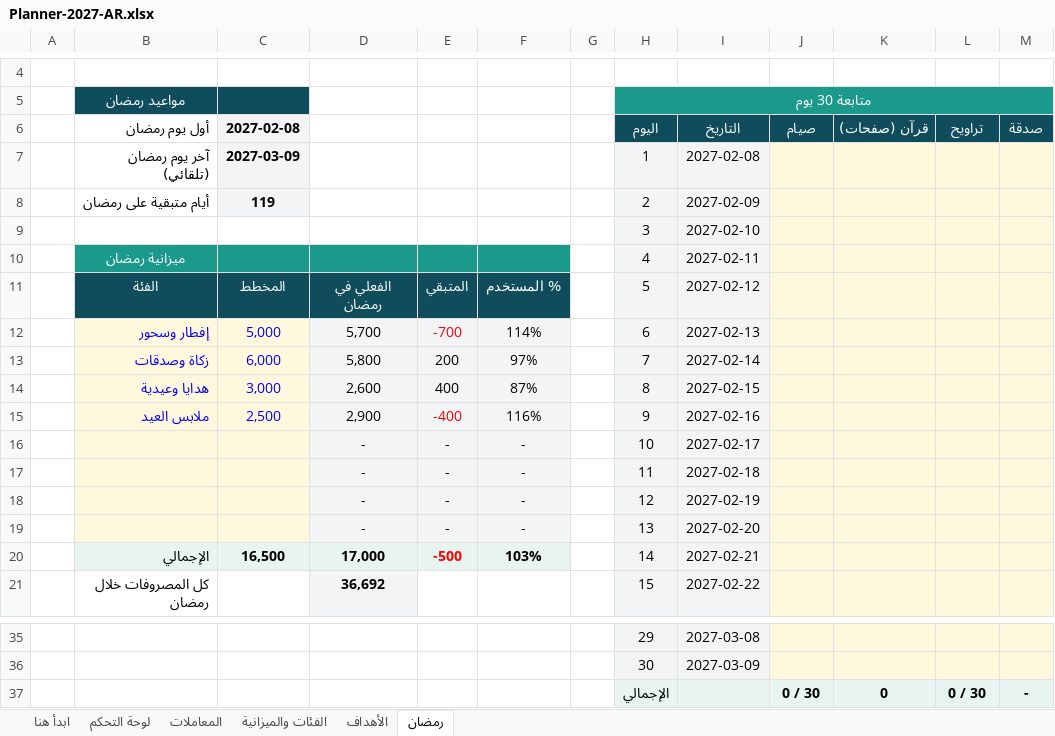
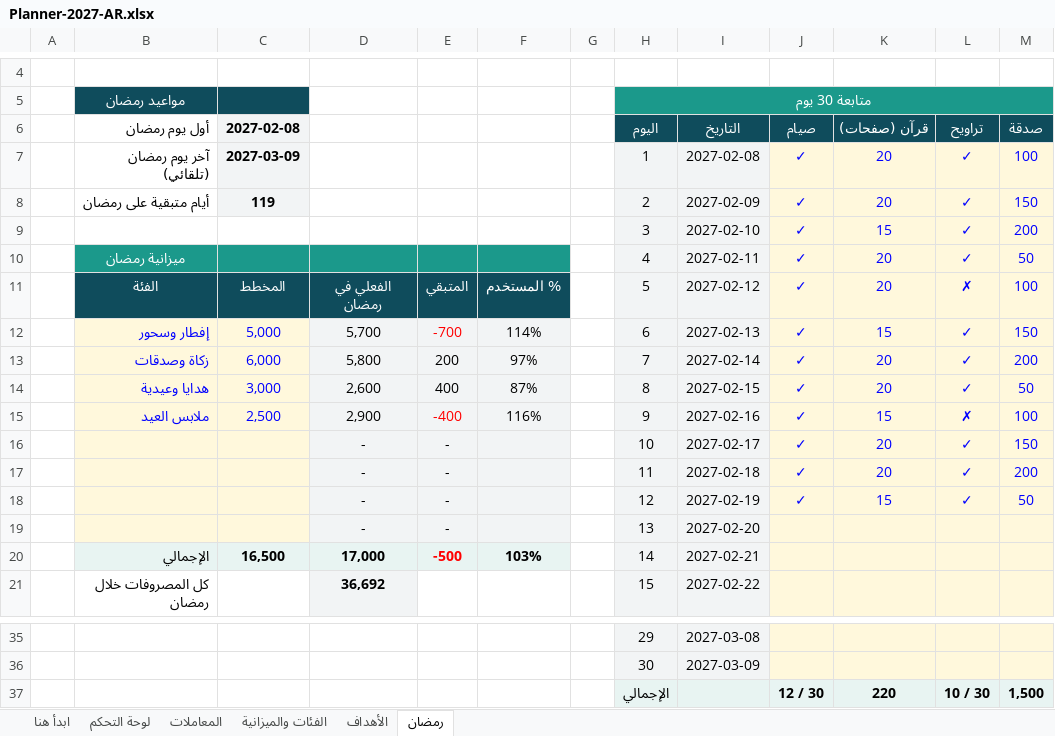
Before and after one commit to Ashraoo/Ashraoo, an Excel workbook: budget-2027/dist/Planner-2027-AR.xlsx, sheet رمضان, drawn as a sheet; only a part is shown, gaps mark what is left out; values as stored, in another font and other column widths than the file's, no borders; conditional formats not drawn; removed rows and columns are numbered as before the commit, all else as after; the diff names each change by its address in the sheet, - before the commit and + after, or states it on an @@ line.

```diff
--- a/budget-2027/dist/Planner-2027-AR.xlsx (sheet رمضان)
+++ b/budget-2027/dist/Planner-2027-AR.xlsx (sheet رمضان)
-J7:J8 (صيام): (empty)
+J7:J8 (صيام): ✓
-K7:K8 (قرآن (صفحات)): (empty)
+K7:K8 (قرآن (صفحات)): 20
-L7:L8 (تراويح): (empty)
+L7:L8 (تراويح): ✓
-M7 (صدقة): (empty)
+M7 (صدقة): 100
-M8 (صدقة): (empty)
+M8 (صدقة): 150
-row 9:  |  |  |  |  |  |  | 3 | 2027-02-10
-row 10:  | ميزانية رمضان |  |  |  |  |  | 4 | 2027-02-11
+row 9:  |  |  |  |  |  |  | 3 | 2027-02-10 | ✓ | 15 | ✓ | 200
+row 10:  | ميزانية رمضان |  |  |  |  |  | 4 | 2027-02-11 | ✓ | 20 | ✓ | 50
-J11:J15 (صيام): (empty)
+J11:J15 (صيام): ✓
-K11 (قرآن (صفحات)): (empty)
+K11 (قرآن (صفحات)): 20
-L11 (تراويح): (empty)
+L11 (تراويح): ✗
-M11 (صدقة): (empty)
+M11 (صدقة): 100
-K12 (قرآن (صفحات)): (empty)
+K12 (قرآن (صفحات)): 15
-L12:L14 (تراويح): (empty)
+L12:L14 (تراويح): ✓
-M12 (صدقة): (empty)
+M12 (صدقة): 150
-K13:K14 (قرآن (صفحات)): (empty)
+K13:K14 (قرآن (صفحات)): 20
-M13 (صدقة): (empty)
+M13 (صدقة): 200
-M14 (صدقة): (empty)
+M14 (صدقة): 50
-K15 (قرآن (صفحات)): (empty)
+K15 (قرآن (صفحات)): 15
-L15 (تراويح): (empty)
+L15 (تراويح): ✗
-M15 (صدقة): (empty)
+M15 (صدقة): 100
-row 16:  |  |  | - | - | - |  | 10 | 2027-02-17
-row 17:  |  |  | - | - | - |  | 11 | 2027-02-18
-row 18:  |  |  | - | - | - |  | 12 | 2027-02-19
+row 16:  |  |  | - | - |  |  | 10 | 2027-02-17 | ✓ | 20 | ✓ | 150
+row 17:  |  |  | - | - |  |  | 11 | 2027-02-18 | ✓ | 20 | ✓ | 200
+row 18:  |  |  | - | - |  |  | 12 | 2027-02-19 | ✓ | 15 | ✓ | 50
-F19: -
+F19: (empty)
-row 37:  |  |  |  |  |  |  | الإجمالي |  | 0 / 30 | 0 | 0 / 30 | -
+row 37:  |  |  |  |  |  |  | الإجمالي |  | 12 / 30 | 220 | 10 / 30 | 1,500
```
Also changed, not shown: sheet الفئات والميزانية, formulas that keep their value, charts or pictures, budget-2027/dist/Planner-2027-EN.xlsx, 37 other files.
